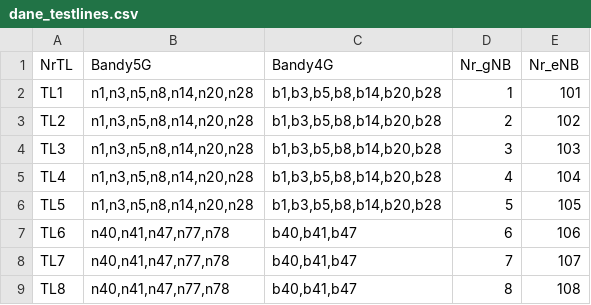
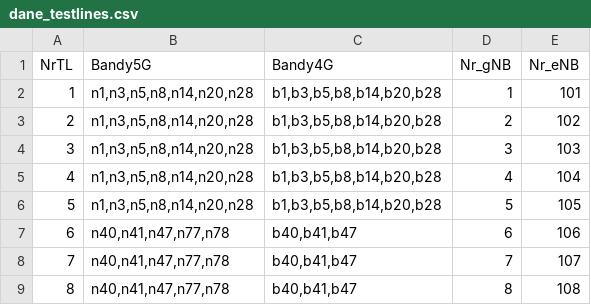
Before and after one commit to filipp698/Master-thesis-project, a CSV file: Dane/dane_testlines.csv, drawn as a sheet.

```diff
--- a/Dane/dane_testlines.csv
+++ b/Dane/dane_testlines.csv
@@ -1,9 +1,9 @@
 NrTL;Bandy5G;Bandy4G;Nr_gNB;Nr_eNB
-TL1;n1,n3,n5,n8,n14,n20,n28;b1,b3,b5,b8,b14,b20,b28;1;101
-TL2;n1,n3,n5,n8,n14,n20,n28;b1,b3,b5,b8,b14,b20,b28;2;102
-TL3;n1,n3,n5,n8,n14,n20,n28;b1,b3,b5,b8,b14,b20,b28;3;103
-TL4;n1,n3,n5,n8,n14,n20,n28;b1,b3,b5,b8,b14,b20,b28;4;104
-TL5;n1,n3,n5,n8,n14,n20,n28;b1,b3,b5,b8,b14,b20,b28;5;105
-TL6;n40,n41,n47,n77,n78;b40,b41,b47;6;106
-TL7;n40,n41,n47,n77,n78;b40,b41,b47;7;107
-TL8;n40,n41,n47,n77,n78;b40,b41,b47;8;108
+1;n1,n3,n5,n8,n14,n20,n28;b1,b3,b5,b8,b14,b20,b28;1;101
+2;n1,n3,n5,n8,n14,n20,n28;b1,b3,b5,b8,b14,b20,b28;2;102
+3;n1,n3,n5,n8,n14,n20,n28;b1,b3,b5,b8,b14,b20,b28;3;103
+4;n1,n3,n5,n8,n14,n20,n28;b1,b3,b5,b8,b14,b20,b28;4;104
+5;n1,n3,n5,n8,n14,n20,n28;b1,b3,b5,b8,b14,b20,b28;5;105
+6;n40,n41,n47,n77,n78;b40,b41,b47;6;106
+7;n40,n41,n47,n77,n78;b40,b41,b47;7;107
+8;n40,n41,n47,n77,n78;b40,b41,b47;8;108
```
Also changed, not shown: Dane/dane_order.csv, 5 other files.
